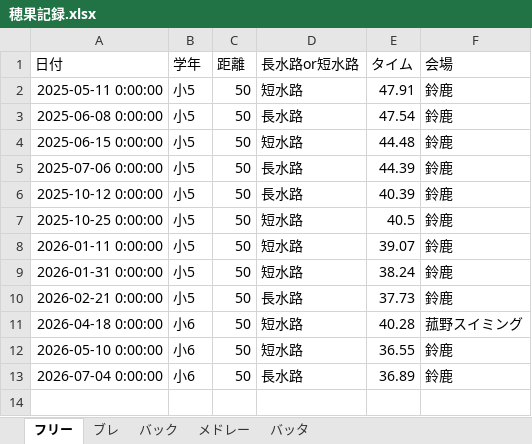
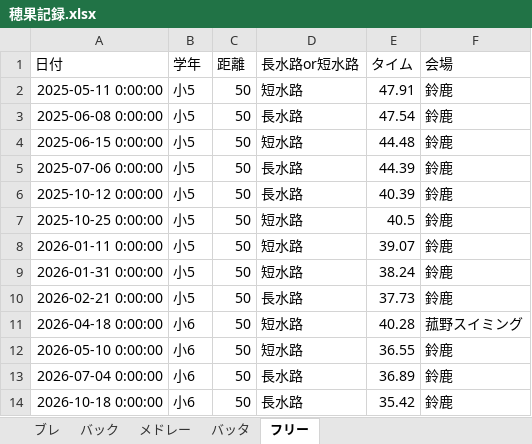
Before and after one commit to shimo2829/honoka-swim, an Excel workbook: 穂果記録.xlsx, sheet フリー, drawn as a sheet; values as stored, in another font and other column widths than the file's, no borders; the diff names each change by its address in the sheet, - before the commit and + after, or states it on an @@ line.

Commit message:
Add record: フリー 50m

```diff
--- a/穂果記録.xlsx (sheet フリー)
+++ b/穂果記録.xlsx (sheet フリー)
@@ sheet tab order changed: ブレ | バック | メドレー | バッタ | フリー @@
+row 14: 2026-10-18 0:00:00 | 小6 | 50 | 長水路 | 35.42 | 鈴鹿
```
